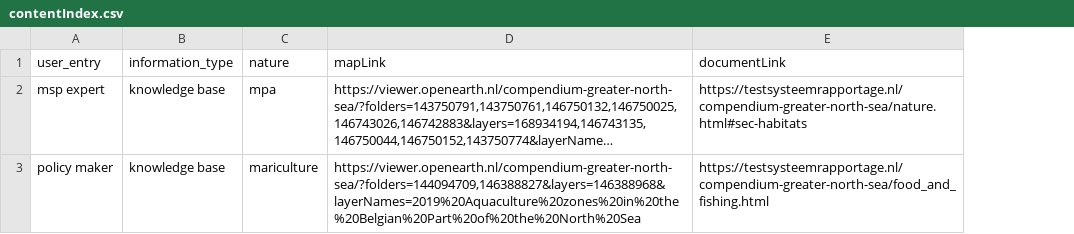
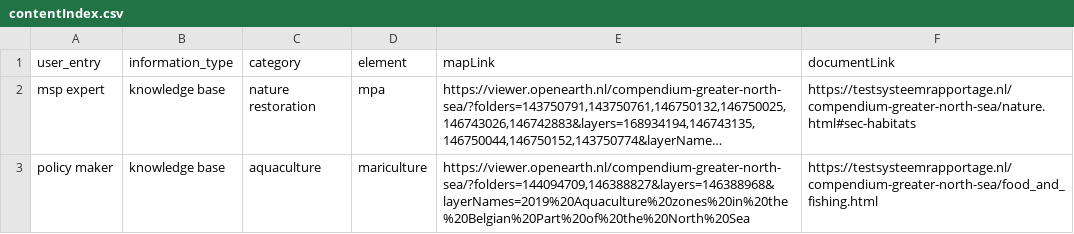
Before and after one commit to openearth/nesbp-msp-knowledge-platform, a CSV file: data/contentIndex.csv, drawn as a sheet; long unchanged cells end in …; addresses are those after the commit; the diff names each change by its address in the sheet, - before the commit and + after, or states it on an @@ line.

Commit message:
added category

```diff
--- a/data/contentIndex.csv
+++ b/data/contentIndex.csv
+column C (category), rows 2-3: nature restoration | aquaculture
-D1: nature
+D1: element
```
